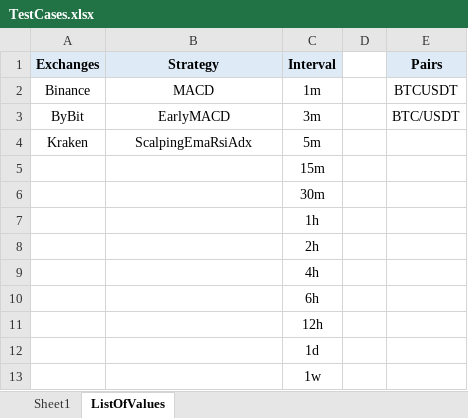
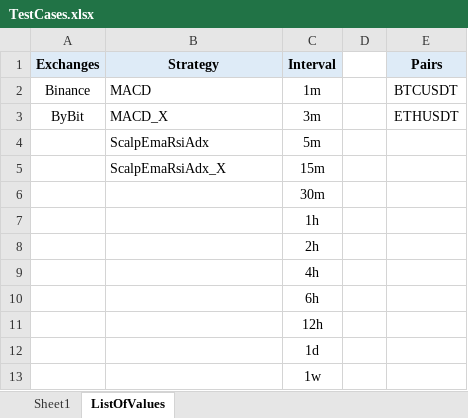
Before and after one commit to SebCoding/BackTester, an Excel workbook: TestCases.xlsx, sheet ListOfValues, drawn as a sheet; values as stored, in another font and other column widths than the file's, no borders; the diff names each change by its address in the sheet, - before the commit and + after, or states it on an @@ line.

Commit message:
Added ScalpEmaRsiAdx_X strategy.

```diff
--- a/TestCases.xlsx (sheet ListOfValues)
+++ b/TestCases.xlsx (sheet ListOfValues)
-B2:B4 alignment: center
+B2:B4 alignment: left
-B3 (Strategy): EarlyMACD
+B3 (Strategy): MACD_X
-E3 (Pairs): BTC/USDT
+E3 (Pairs): ETHUSDT
-A4 (Exchanges): Kraken
+A4 (Exchanges): (empty)
-B4 (Strategy): ScalpingEmaRsiAdx
+B4 (Strategy): ScalpEmaRsiAdx
-B5 (Strategy): (empty)
+B5 (Strategy): ScalpEmaRsiAdx_X
```
Also changed, not shown: sheet Sheet1, 16 other files.
